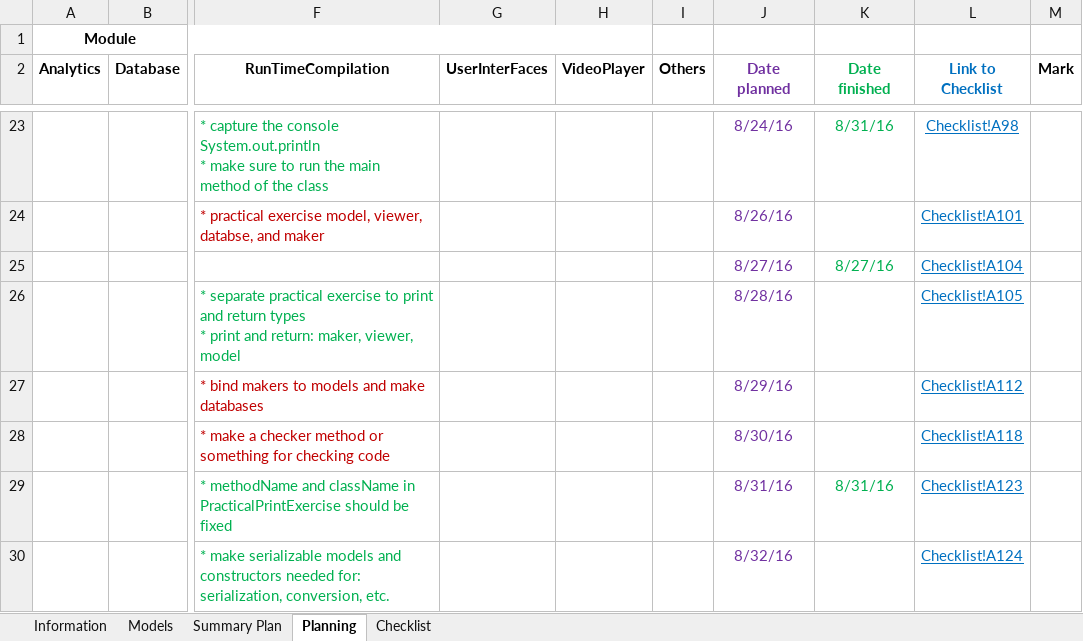
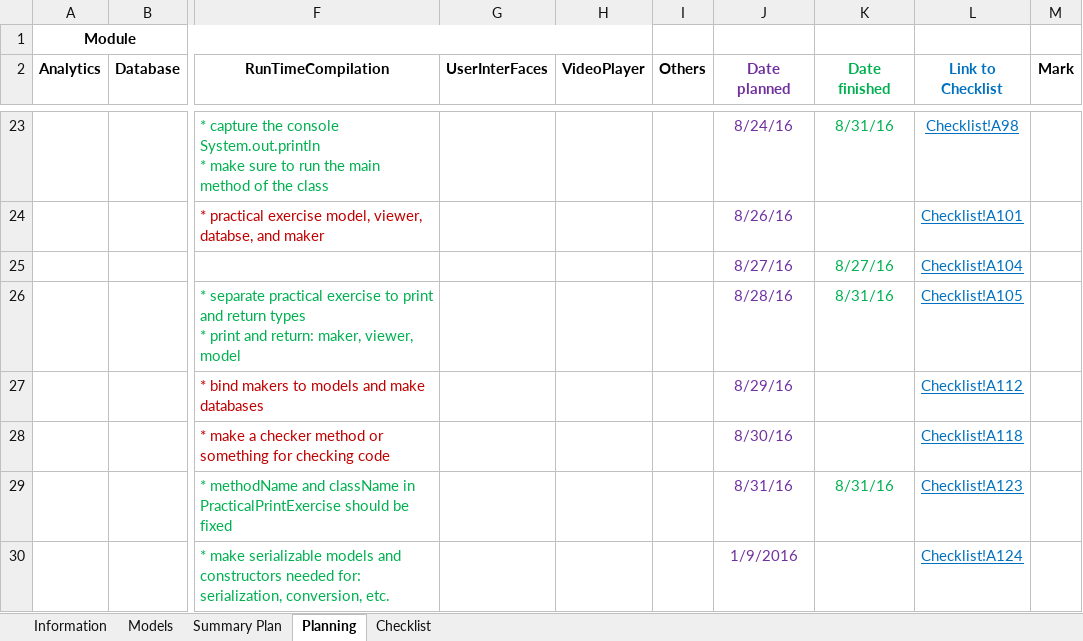
Before and after one commit to robertoguazon/Thesis-ITS, an Excel workbook: Thesis-ITS-Documentation.xlsm, sheet Planning, drawn as a sheet; only a part is shown, gaps mark what is left out; values as stored, in another font and other column widths than the file's, no borders; conditional formats not drawn; the diff names each change by its address in the sheet, - before the commit and + after, or states it on an @@ line.

```diff
--- a/Thesis-ITS-Documentation.xlsm (sheet Planning)
+++ b/Thesis-ITS-Documentation.xlsm (sheet Planning)
-K26 (Date finished): (empty)
+K26 (Date finished): 8/31/16
-J30 (Date planned): 8/32/16
+J30 (Date planned): 1/9/2016
```
Also changed, not shown: sheet Checklist, sheet Summary Plan, charts or pictures, 4 other files.
